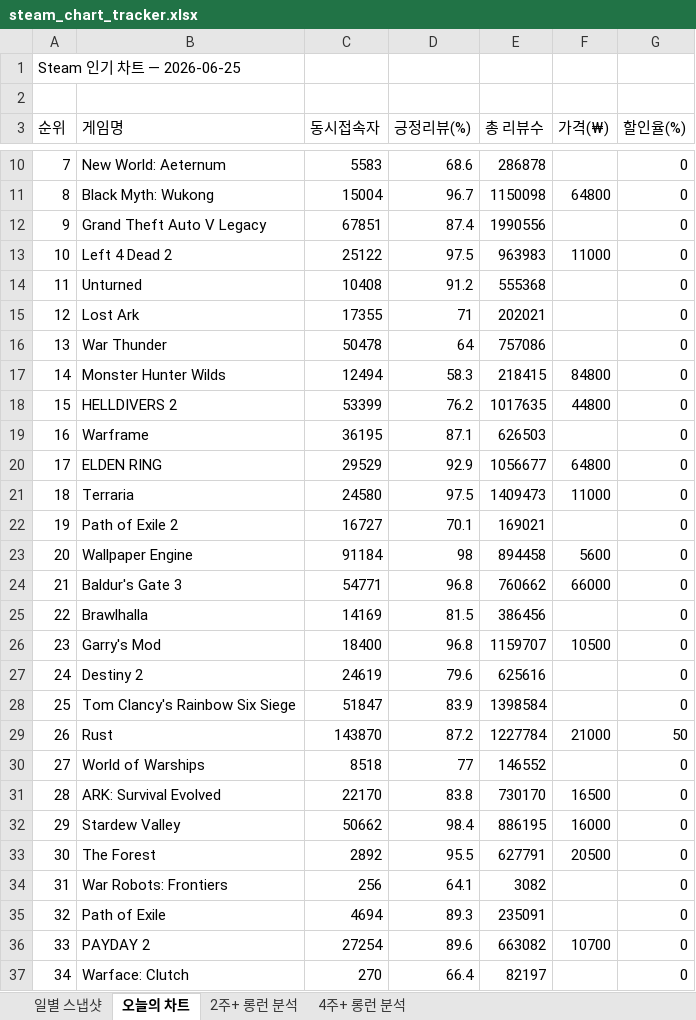
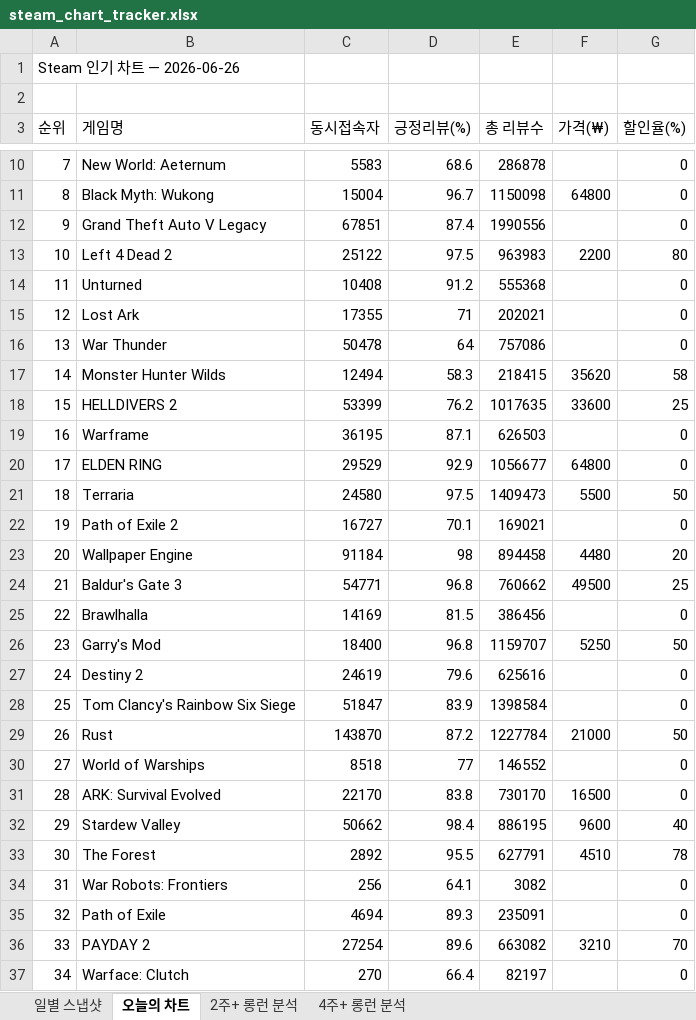
Before and after one commit to yunahro0513/steam-tracker, an Excel workbook: steam_chart_tracker.xlsx, sheet 오늘의 차트, drawn as a sheet; only a part is shown, gaps mark what is left out; values as stored, in another font and other column widths than the file's, no cell formats; the diff covers the shown part only; the diff names each change by its address in the sheet, - before the commit and + after, or states it on an @@ line.

```diff
--- a/steam_chart_tracker.xlsx (sheet 오늘의 차트)
+++ b/steam_chart_tracker.xlsx (sheet 오늘의 차트)
-A1 (순위): Steam 인기 차트 — 2026-06-25
+A1 (순위): Steam 인기 차트 — 2026-06-26
-F13 (가격(₩)): 11000
+F13 (가격(₩)): 2200
-G13 (할인율(%)): 0
+G13 (할인율(%)): 80
-F17 (가격(₩)): 84800
+F17 (가격(₩)): 35620
-G17 (할인율(%)): 0
+G17 (할인율(%)): 58
-F18 (가격(₩)): 44800
+F18 (가격(₩)): 33600
-G18 (할인율(%)): 0
+G18 (할인율(%)): 25
-F21 (가격(₩)): 11000
+F21 (가격(₩)): 5500
-G21 (할인율(%)): 0
+G21 (할인율(%)): 50
-F23 (가격(₩)): 5600
+F23 (가격(₩)): 4480
-G23 (할인율(%)): 0
+G23 (할인율(%)): 20
-F24 (가격(₩)): 66000
+F24 (가격(₩)): 49500
-G24 (할인율(%)): 0
+G24 (할인율(%)): 25
-F26 (가격(₩)): 10500
+F26 (가격(₩)): 5250
-G26 (할인율(%)): 0
+G26 (할인율(%)): 50
-F32 (가격(₩)): 16000
+F32 (가격(₩)): 9600
-G32 (할인율(%)): 0
+G32 (할인율(%)): 40
-F33 (가격(₩)): 20500
+F33 (가격(₩)): 4510
-G33 (할인율(%)): 0
+G33 (할인율(%)): 78
-F36 (가격(₩)): 10700
+F36 (가격(₩)): 3210
-G36 (할인율(%)): 0
+G36 (할인율(%)): 70
```
Also changed, not shown: 12 edited cells elsewhere in this sheet, sheet 일별 스냅샷, sheet 2주+ 롱런 분석, sheet 4주+ 롱런 분석, cell formats, 1 other file.
